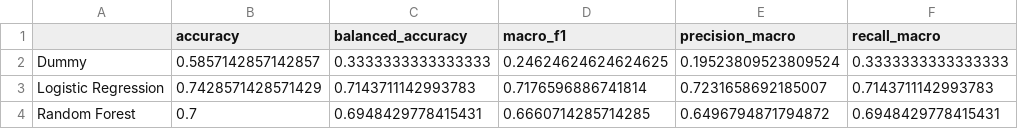
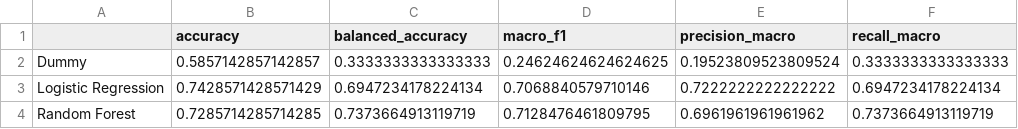
Before and after one commit to obramwell/AI-Assisted-Screening-of-Parkinson-s-Disease, a CSV file: outputs/metrics/baseline_model_comparison.csv, drawn as a sheet.

```diff
--- a/outputs/metrics/baseline_model_comparison.csv
+++ b/outputs/metrics/baseline_model_comparison.csv
@@ -2,3 +2,3 @@
 Dummy,0.5857142857142857,0.3333333333333333,0.24624624624624625,0.19523809523809524,0.3333333333333333
-Logistic Regression,0.7428571428571429,0.7143711142993783,0.7176596886741814,0.7231658692185007,0.7143711142993783
-Random Forest,0.7,0.6948429778415431,0.6660714285714285,0.6496794871794872,0.6948429778415431
+Logistic Regression,0.7428571428571429,0.6947234178224134,0.7068840579710146,0.7222222222222222,0.6947234178224134
+Random Forest,0.7285714285714285,0.7373664913119719,0.7128476461809795,0.6961961961961962,0.7373664913119719
```
Also changed, not shown: outputs/metrics/demographics_logistic_regression_test_classification_report.csv, outputs/metrics/demographics_logistic_regression_validation_classification_report.csv, 57 other files.
